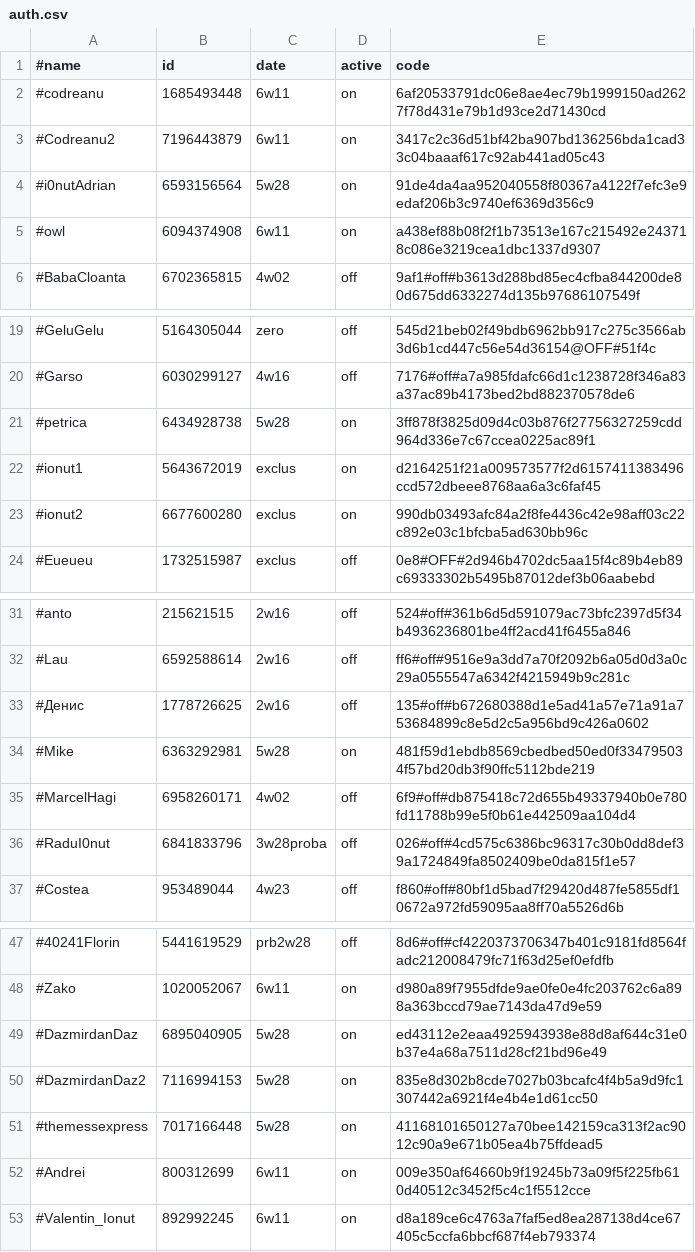
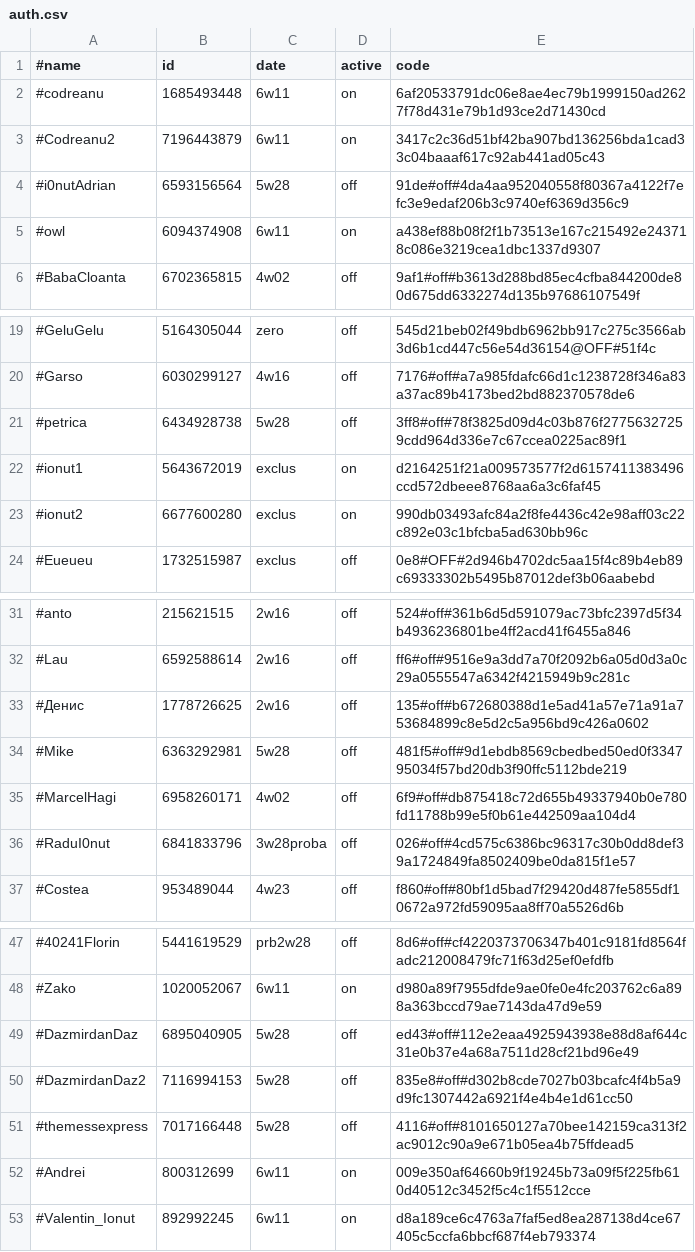
Before and after one commit to b3tin4/pro, a CSV file: gc/auth.csv, drawn as a sheet; only a part is shown, gaps mark what is left out.

Commit message:
Update auth.csv

```diff
--- a/gc/auth.csv
+++ b/gc/auth.csv
@@ -3,3 +3,3 @@
 #Codreanu2,7196443879,6w11,on,3417c2c36d51bf42ba907bd136256bda1cad33c04baaaf617c92ab441ad05c43
-#i0nutAdrian,6593156564,5w28,on,91de4da4aa952040558f80367a4122f7efc3e9edaf206b3c9740ef6369d356c9
+#i0nutAdrian,6593156564,5w28,off,91de#off#4da4aa952040558f80367a4122f7efc3e9edaf206b3c9740ef6369d356c9
 #owl,6094374908,6w11,on,a438ef88b08f2f1b73513e167c215492e243718c086e3219cea1dbc1337d9307
@@ -20,3 +20,3 @@
 #Garso,6030299127,4w16,off,7176#off#a7a985fdafc66d1c1238728f346a83a37ac89b4173bed2bd882370578de6
-#petrica,6434928738,5w28,on,3ff878f3825d09d4c03b876f27756327259cdd964d336e7c67ccea0225ac89f1
+#petrica,6434928738,5w28,off,3ff8#off#78f3825d09d4c03b876f27756327259cdd964d336e7c67ccea0225ac89f1
 #ionut1,5643672019,exclus,on,d2164251f21a009573577f2d6157411383496ccd572dbeee8768aa6a3c6faf45
@@ -33,3 +33,3 @@
 #Денис,1778726625,2w16,off,135#off#b672680388d1e5ad41a57e71a91a753684899c8e5d2c5a956bd9c426a0602
-#Mike,6363292981,5w28,on,481f59d1ebdb8569cbedbed50ed0f334795034f57bd20db3f90ffc5112bde219
+#Mike,6363292981,5w28,off,481f5#off#9d1ebdb8569cbedbed50ed0f334795034f57bd20db3f90ffc5112bde219
 #MarcelHagi,6958260171,4w02,off,6f9#off#db875418c72d655b49337940b0e780fd11788b99e5f0b61e442509aa104d4
@@ -48,5 +48,5 @@
 #Zako,1020052067,6w11,on,d980a89f7955dfde9ae0fe0e4fc203762c6a898a363bccd79ae7143da47d9e59
-#DazmirdanDaz,6895040905,5w28,on,ed43112e2eaa4925943938e88d8af644c31e0b37e4a68a7511d28cf21bd96e49
-#DazmirdanDaz2,7116994153,5w28,on,835e8d302b8cde7027b03bcafc4f4b5a9d9fc1307442a6921f4e4b4e1d61cc50
-#themessexpress,7017166448,5w28,on,41168101650127a70bee142159ca313f2ac9012c90a9e671b05ea4b75ffdead5
+#DazmirdanDaz,6895040905,5w28,off,ed43#off#112e2eaa4925943938e88d8af644c31e0b37e4a68a7511d28cf21bd96e49
+#DazmirdanDaz2,7116994153,5w28,off,835e8#off#d302b8cde7027b03bcafc4f4b5a9d9fc1307442a6921f4e4b4e1d61cc50
+#themessexpress,7017166448,5w28,off,4116#off#8101650127a70bee142159ca313f2ac9012c90a9e671b05ea4b75ffdead5
 #Andrei,800312699,6w11,on,009e350af64660b9f19245b73a09f5f225fb610d40512c3452f5c4c1f5512cce
```
